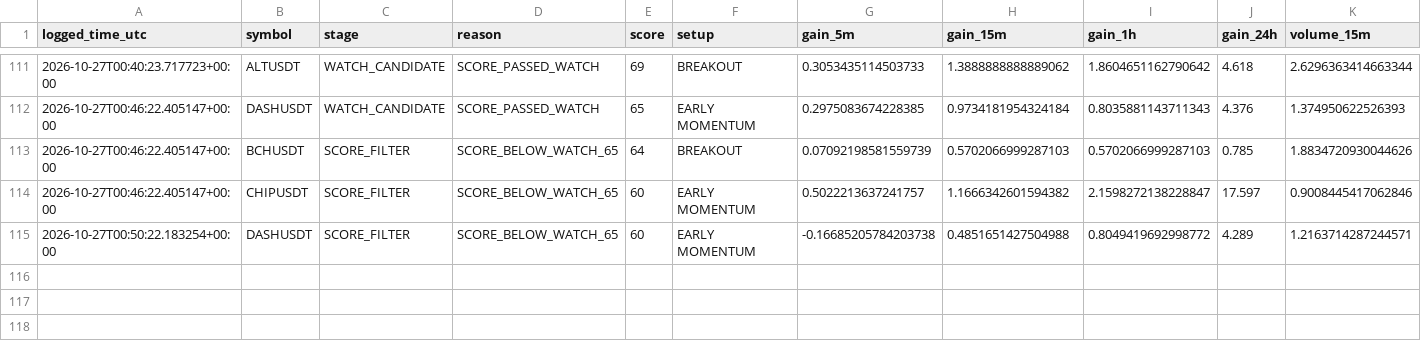
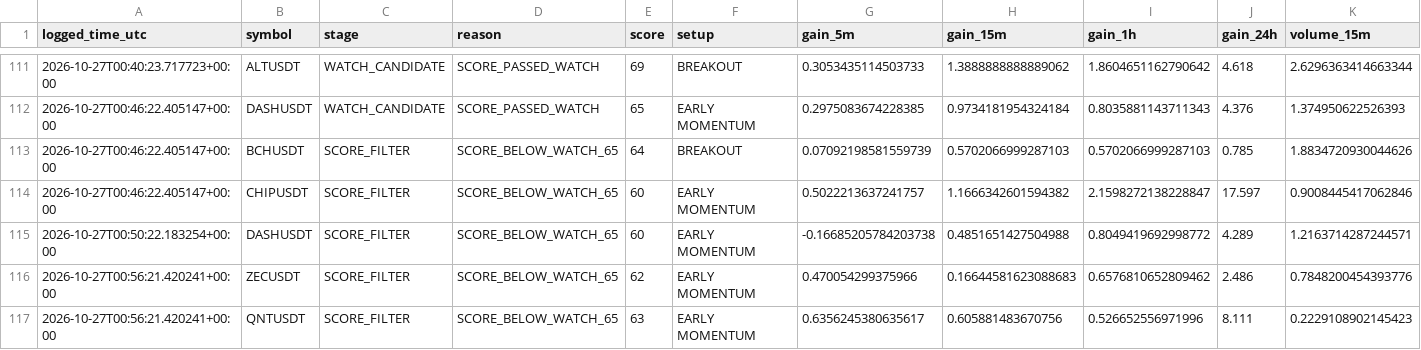
Before and after one commit to solom20232007/v7, a CSV file: early_scan_diagnostics_v7.csv, drawn as a sheet; only a part is shown, gaps mark what is left out; rows hold the shown columns only; the diff names each change by its address in the sheet, - before the commit and + after, or states it on an @@ line.

```diff
--- a/early_scan_diagnostics_v7.csv
+++ b/early_scan_diagnostics_v7.csv
+row 116: 2026-10-27T00:56:21.420241+00:00 | ZECUSDT | SCORE_FILTER | SCORE_BELOW_WATCH_65 | 62 | EARLY MOMENTUM | 0.470054299375966 | 0.16644581623088683 | 0.6576810652809462 | 2.486 | 0.7848200454393776
+row 117: 2026-10-27T00:56:21.420241+00:00 | QNTUSDT | SCORE_FILTER | SCORE_BELOW_WATCH_65 | 63 | EARLY MOMENTUM | 0.6356245380635617 | 0.605881483670756 | 0.526652556971996 | 8.111 | 0.2229108902145423
```
Also changed, not shown: 1 other file.
